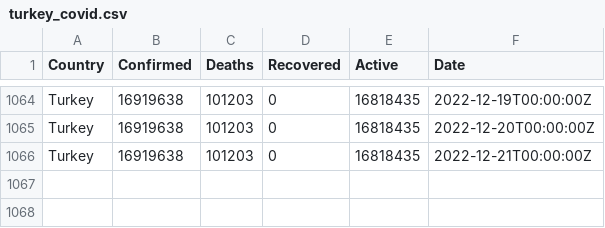
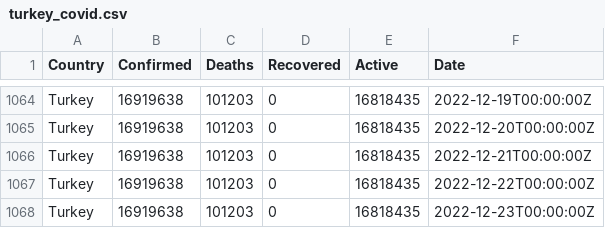
Before and after one commit to ocakhasan/fetch_covid_daily, a CSV file: turkey_covid.csv, drawn as a sheet; only a part is shown, gaps mark what is left out.

```diff
--- a/turkey_covid.csv
+++ b/turkey_covid.csv
@@ -1066 +1066,3 @@ Turkey,16919638,101203,0,16818435,2022-12-20T00:00:00Z
 Turkey,16919638,101203,0,16818435,2022-12-21T00:00:00Z
+Turkey,16919638,101203,0,16818435,2022-12-22T00:00:00Z
+Turkey,16919638,101203,0,16818435,2022-12-23T00:00:00Z
```
